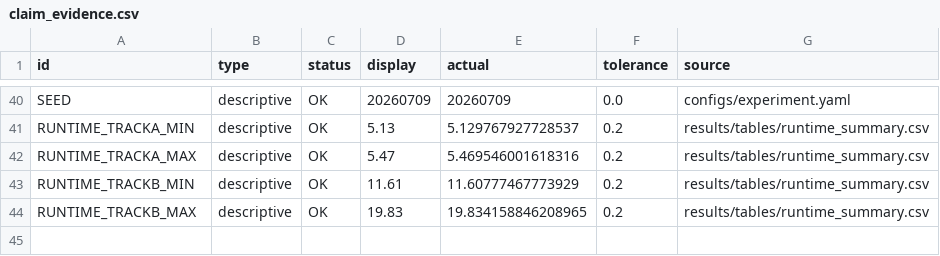
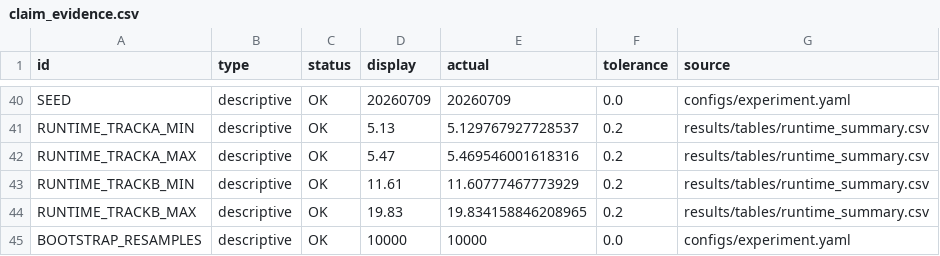
Before and after one commit to johnsonshi/azure-domain-tokenization, a CSV file: publication/claim_evidence.csv, drawn as a sheet; only a part is shown, gaps mark what is left out; the diff names each change by its address in the sheet, - before the commit and + after, or states it on an @@ line.

```diff
--- a/publication/claim_evidence.csv
+++ b/publication/claim_evidence.csv
+row 45: BOOTSTRAP_RESAMPLES | descriptive | OK | 10000 | 10000 | 0.0 | configs/experiment.yaml
```
Also changed, not shown: 23 other files.
